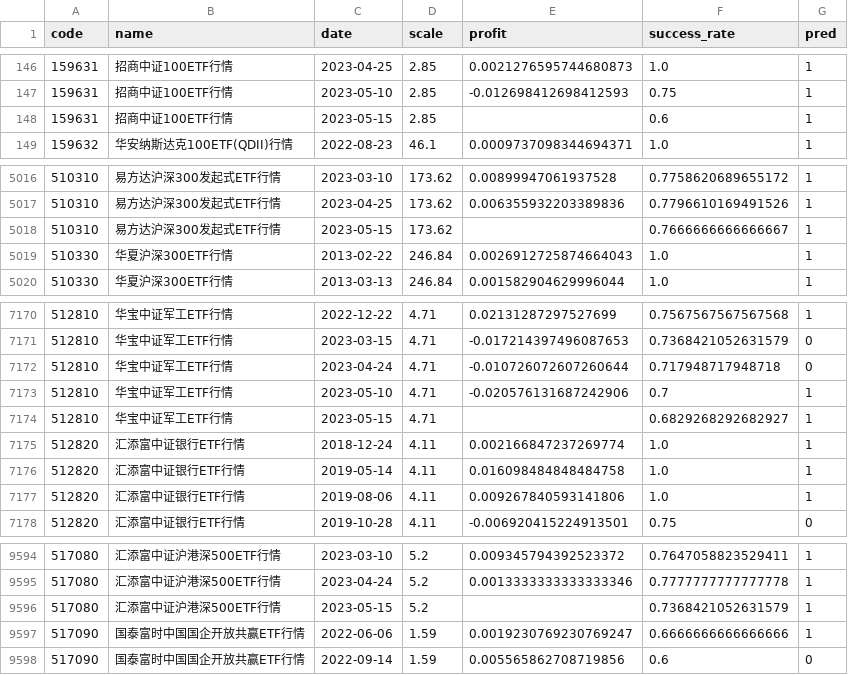
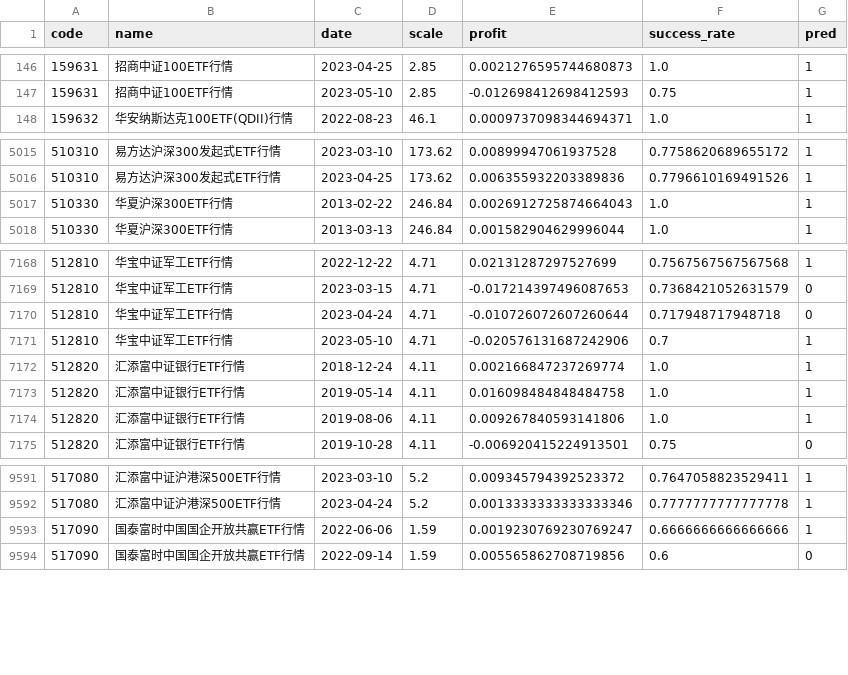
Before and after one commit to zuoxiaolei/qtrade2, a CSV file: data/ads/history_data.csv, drawn as a sheet; only a part is shown, gaps mark what is left out; the diff names each change by its address in the sheet, - before the commit and + after, or states it on an @@ line.

```diff
--- a/data/ads/history_data.csv
+++ b/data/ads/history_data.csv
-row 148: 159631 | 招商中证100ETF行情 | 2023-05-15 | 2.85 |  | 0.6 | 1
-row 5018: 510310 | 易方达沪深300发起式ETF行情 | 2023-05-15 | 173.62 |  | 0.7666666666666667 | 1
-row 7174: 512810 | 华宝中证军工ETF行情 | 2023-05-15 | 4.71 |  | 0.6829268292682927 | 1
-row 9596: 517080 | 汇添富中证沪港深500ETF行情 | 2023-05-15 | 5.2 |  | 0.7368421052631579 | 1
```
Also changed, not shown: 1 other file.
